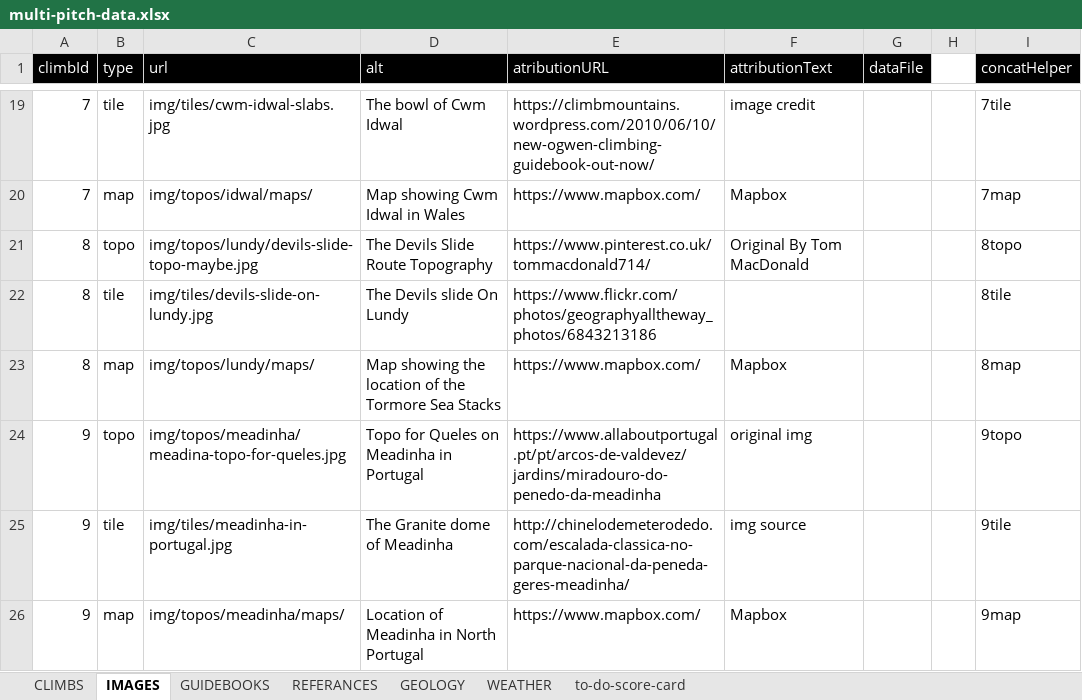
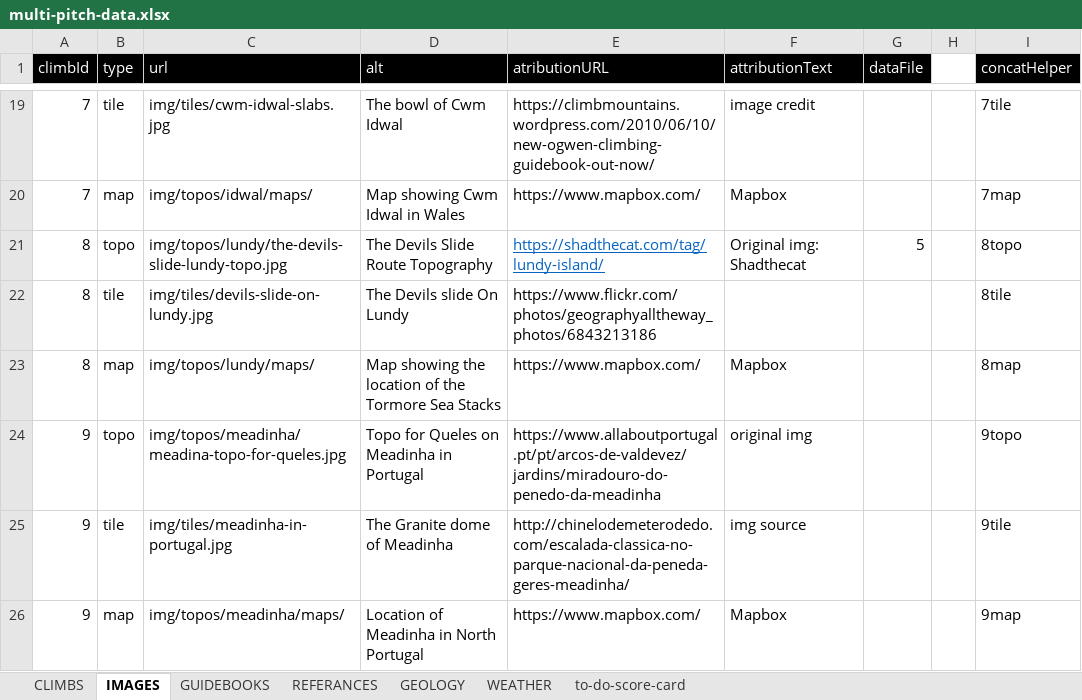
Before and after one commit to dankni/multi-pitch, an Excel workbook: working-files/multi-pitch-data.xlsx, sheet IMAGES, drawn as a sheet; only a part is shown, gaps mark what is left out; values as stored, in another font and other column widths than the file's, no borders; the diff names each change by its address in the sheet, - before the commit and + after, or states it on an @@ line.

Commit message:
topo loading state plus better image and info for Lundy

```diff
--- a/working-files/multi-pitch-data.xlsx (sheet IMAGES)
+++ b/working-files/multi-pitch-data.xlsx (sheet IMAGES)
-C21 (url): img/topos/lundy/devils-slide-topo-maybe.jpg
+C21 (url): img/topos/lundy/the-devils-slide-lundy-topo.jpg
-E21 (atributionURL): https://www.pinterest.co.uk/tommacdonald714/
+E21 (atributionURL): https://shadthecat.com/tag/lundy-island/
@@ E21 underline: off → on, text colour: black → #0563C1 @@
-F21 (attributionText): Original By Tom MacDonald
+F21 (attributionText): Original img: Shadthecat
-G21 (dataFile): (empty)
+G21 (dataFile): 5
```
Also changed, not shown: sheet WEATHER, sheet REFERANCES, sheet CLIMBS, sheet to-do-score-card, 22 other files.
